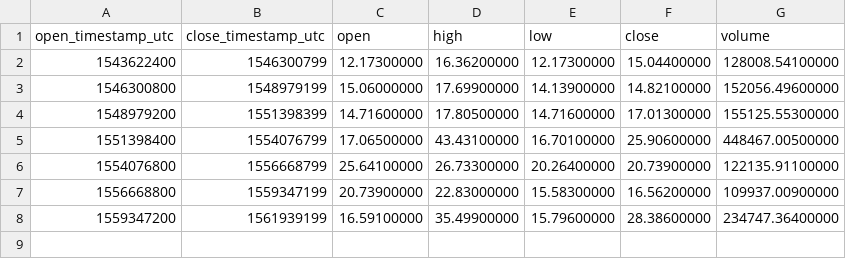
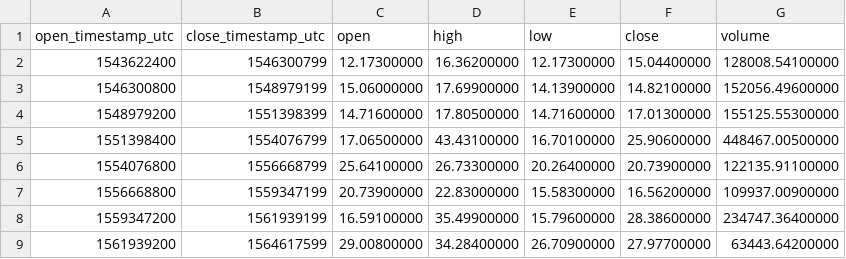
Before and after one commit to cryptobigbro/binance-XZCXRP, a CSV file: binance-XZCXRP-1M.csv, drawn as a sheet.

```diff
--- a/binance-XZCXRP-1M.csv
+++ b/binance-XZCXRP-1M.csv
@@ -8 +8,2 @@ open_timestamp_utc,close_timestamp_utc,open,high,low,close,volume
 1559347200,1561939199,16.59100000,35.49900000,15.79600000,28.38600000,234747.36400000
+1561939200,1564617599,29.00800000,34.28400000,26.70900000,27.97700000,63443.64200000
```
Also changed, not shown: binance-XZCXRP-1d.csv, binance-XZCXRP-1w.csv, 1 other file.
